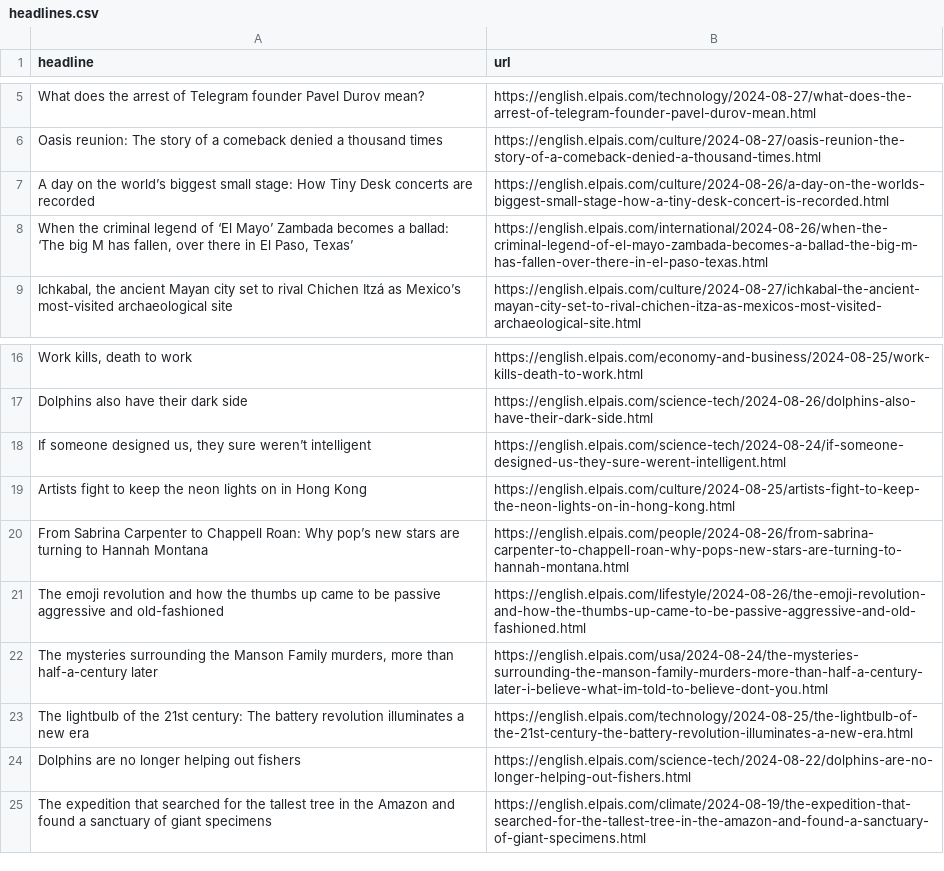
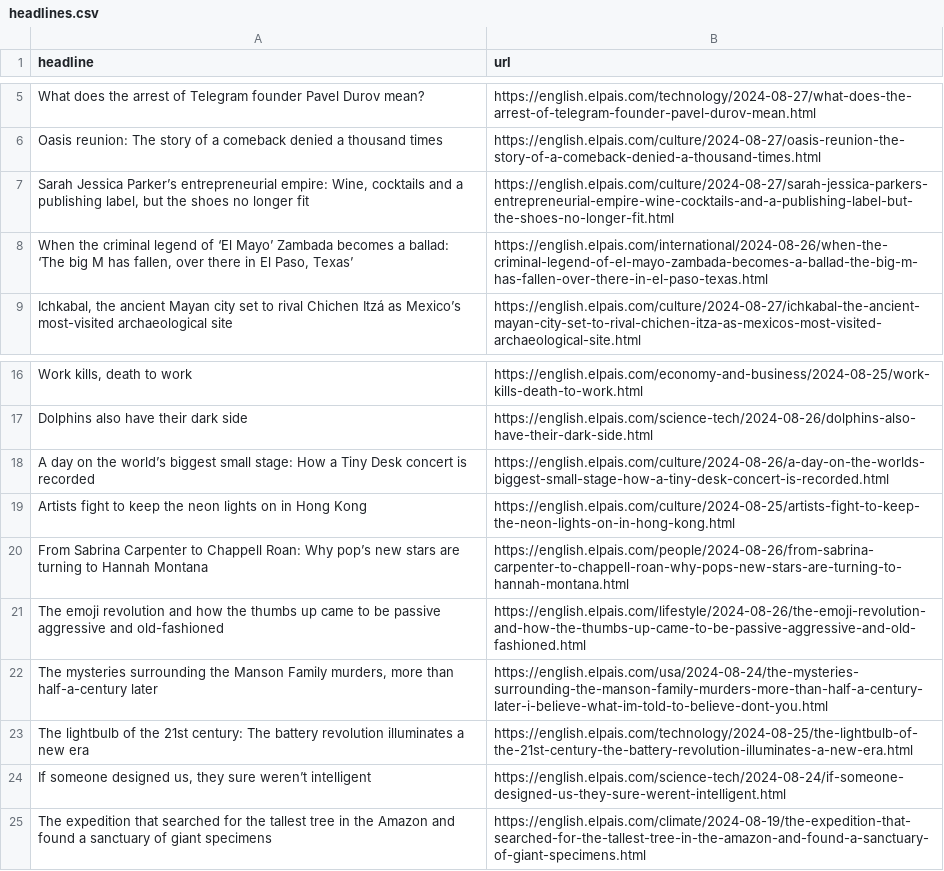
Before and after one commit to patvoe/lede-2024-auto-scraper, a CSV file: headlines.csv, drawn as a sheet; only a part is shown, gaps mark what is left out; removed rows and columns are numbered as before the commit, all else as after; the diff names each change by its address in the sheet, - before the commit and + after, or states it on an @@ line.

```diff
--- a/headlines.csv
+++ b/headlines.csv
-row 7: A day on the world’s biggest small stage: How Tiny Desk concerts are recorded | https://english.elpais.com/culture/2024-08-26/a-day-on-the-worlds-biggest-small-stage-how-a-tiny-desk-concert-is-recorded.html
+row 7: Sarah Jessica Parker’s entrepreneurial empire: Wine, cocktails and a publishing label, but the shoes no longer fit | https://english.elpais.com/culture/2024-08-27/sarah-jessica-parkers-entrepreneurial-empire-wine-cocktails-and-a-publishing-label-but-the-shoes-no-longer-fit.html
+row 18: A day on the world’s biggest small stage: How a Tiny Desk concert is recorded | https://english.elpais.com/culture/2024-08-26/a-day-on-the-worlds-biggest-small-stage-how-a-tiny-desk-concert-is-recorded.html
-row 24: Dolphins are no longer helping out fishers | https://english.elpais.com/science-tech/2024-08-22/dolphins-are-no-longer-helping-out-fishers.html
@@ row 18 moved to row 24: If someone designed us, they sure weren’… @@
```
